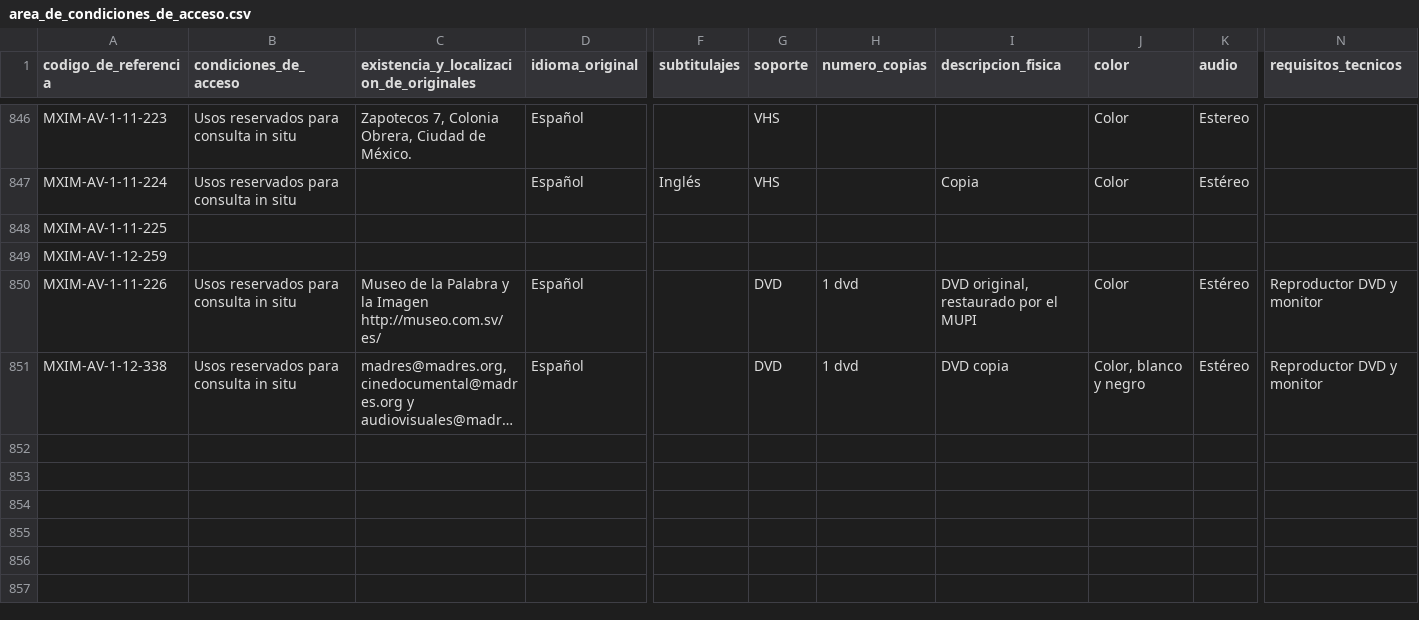
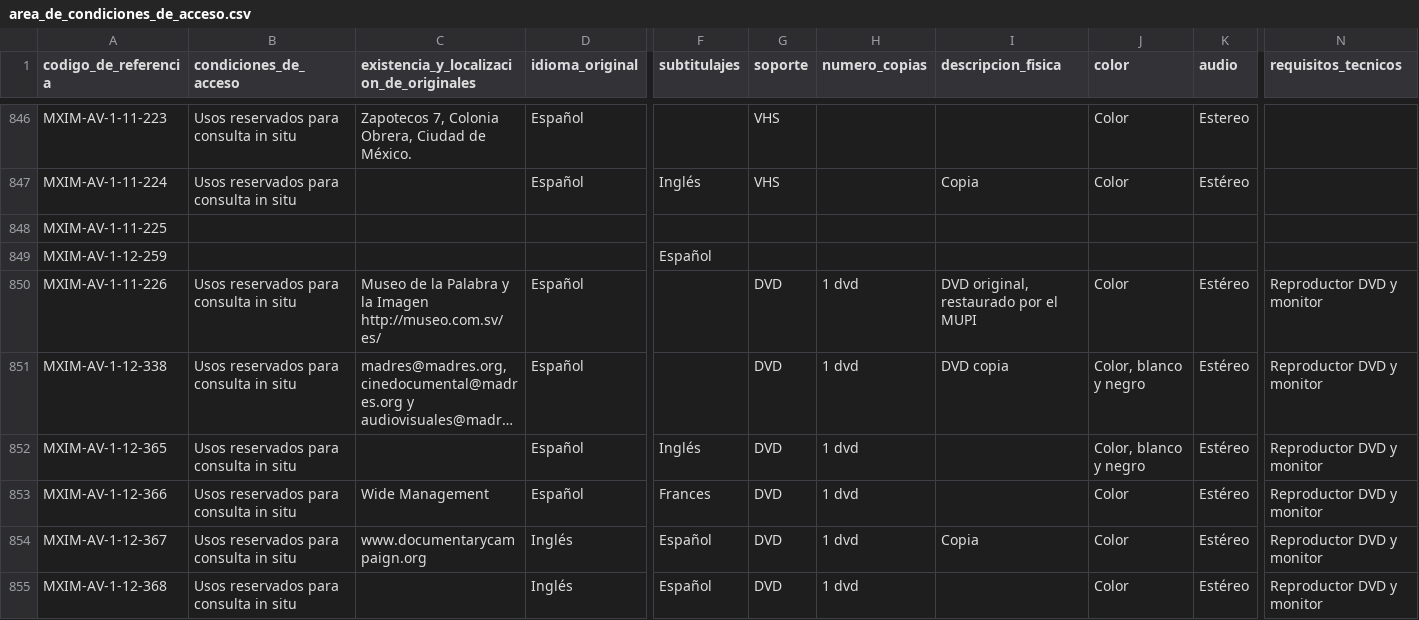
Before and after one commit to RodrigoRoy/lais-audiovisual, a CSV file: content/backup/area_de_condiciones_de_acceso.csv, drawn as a sheet; only a part is shown, gaps mark what is left out; long unchanged cells end in …; rows hold the shown columns only; the diff covers the shown part only; the diff names each change by its address in the sheet, - before the commit and + after, or states it on an @@ line.

```diff
--- a/content/backup/area_de_condiciones_de_acceso.csv
+++ b/content/backup/area_de_condiciones_de_acceso.csv
-F849 (subtitulajes): (empty)
+F849 (subtitulajes): Español
+row 852: MXIM-AV-1-12-365 | Usos reservados para consulta in situ |  | Español | Inglés | DVD | 1 dvd |  | Color, blanco y negro | Estéreo | Reproductor DVD y monitor
+row 853: MXIM-AV-1-12-366 | Usos reservados para consulta in situ | Wide Management | Español | Frances | DVD | 1 dvd |  | Color | Estéreo | Reproductor DVD y monitor
+row 854: MXIM-AV-1-12-367 | Usos reservados para consulta in situ | www.documentarycampaign.org | Inglés | Español | DVD | 1 dvd | Copia | Color | Estéreo | Reproductor DVD y monitor
+row 855: MXIM-AV-1-12-368 | Usos reservados para consulta in situ |  | Inglés | Español | DVD | 1 dvd |  | Color | Estéreo | Reproductor DVD y monitor
```
Also changed, not shown: 6 added rows and 2 edited cells elsewhere in this file, content/backup/area_de_contexto.csv, content/backup/area_de_descripcion.csv, 6 other files.
